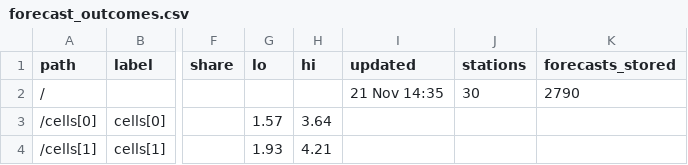
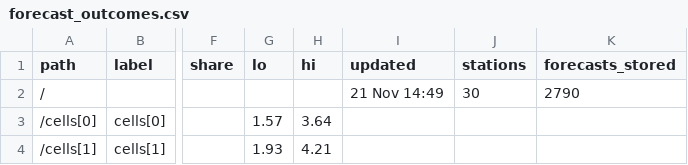
Before and after one commit to indahl-ai/indahl.ai, a CSV file: forecast/forecast_outcomes.csv, drawn as a sheet; only a part is shown, gaps mark what is left out; the diff names each change by its address in the sheet, - before the commit and + after, or states it on an @@ line.

```diff
--- a/forecast/forecast_outcomes.csv
+++ b/forecast/forecast_outcomes.csv
-I2 (updated): 21 Nov 14:35
+I2 (updated): 21 Nov 14:49
```
Also changed, not shown: stack/stack_outcomes.csv, time/time_outcomes.csv, 57 other files.
